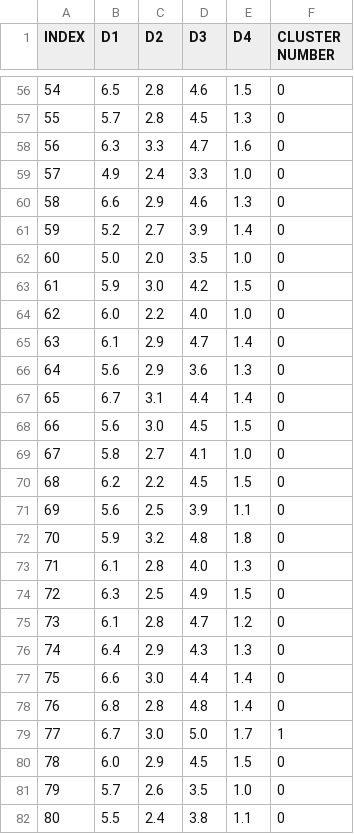
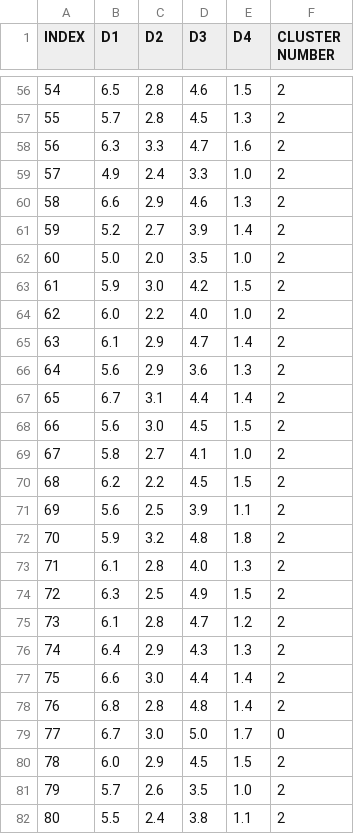
Before and after one commit to dykderrick/Cluster, a CSV file: results/KMeans_results.csv, drawn as a sheet; only a part is shown, gaps mark what is left out; the diff covers the shown part only.

```diff
--- a/results/KMeans_results.csv
+++ b/results/KMeans_results.csv
@@ -56,27 +56,27 @@ INDEX,D1,D2,D3,D4,CLUSTER NUMBER
-54,6.5,2.8,4.6,1.5,0
-55,5.7,2.8,4.5,1.3,0
-56,6.3,3.3,4.7,1.6,0
-57,4.9,2.4,3.3,1.0,0
-58,6.6,2.9,4.6,1.3,0
-59,5.2,2.7,3.9,1.4,0
-60,5.0,2.0,3.5,1.0,0
-61,5.9,3.0,4.2,1.5,0
-62,6.0,2.2,4.0,1.0,0
-63,6.1,2.9,4.7,1.4,0
-64,5.6,2.9,3.6,1.3,0
-65,6.7,3.1,4.4,1.4,0
-66,5.6,3.0,4.5,1.5,0
-67,5.8,2.7,4.1,1.0,0
-68,6.2,2.2,4.5,1.5,0
-69,5.6,2.5,3.9,1.1,0
-70,5.9,3.2,4.8,1.8,0
-71,6.1,2.8,4.0,1.3,0
-72,6.3,2.5,4.9,1.5,0
-73,6.1,2.8,4.7,1.2,0
-74,6.4,2.9,4.3,1.3,0
-75,6.6,3.0,4.4,1.4,0
-76,6.8,2.8,4.8,1.4,0
-77,6.7,3.0,5.0,1.7,1
-78,6.0,2.9,4.5,1.5,0
-79,5.7,2.6,3.5,1.0,0
-80,5.5,2.4,3.8,1.1,0
+54,6.5,2.8,4.6,1.5,2
+55,5.7,2.8,4.5,1.3,2
+56,6.3,3.3,4.7,1.6,2
+57,4.9,2.4,3.3,1.0,2
+58,6.6,2.9,4.6,1.3,2
+59,5.2,2.7,3.9,1.4,2
+60,5.0,2.0,3.5,1.0,2
+61,5.9,3.0,4.2,1.5,2
+62,6.0,2.2,4.0,1.0,2
+63,6.1,2.9,4.7,1.4,2
+64,5.6,2.9,3.6,1.3,2
+65,6.7,3.1,4.4,1.4,2
+66,5.6,3.0,4.5,1.5,2
+67,5.8,2.7,4.1,1.0,2
+68,6.2,2.2,4.5,1.5,2
+69,5.6,2.5,3.9,1.1,2
+70,5.9,3.2,4.8,1.8,2
+71,6.1,2.8,4.0,1.3,2
+72,6.3,2.5,4.9,1.5,2
+73,6.1,2.8,4.7,1.2,2
+74,6.4,2.9,4.3,1.3,2
+75,6.6,3.0,4.4,1.4,2
+76,6.8,2.8,4.8,1.4,2
+77,6.7,3.0,5.0,1.7,0
+78,6.0,2.9,4.5,1.5,2
+79,5.7,2.6,3.5,1.0,2
+80,5.5,2.4,3.8,1.1,2
```
Also changed, not shown: 123 edited cells elsewhere in this file, results/DBSCAN_results.csv, 5 other files.
